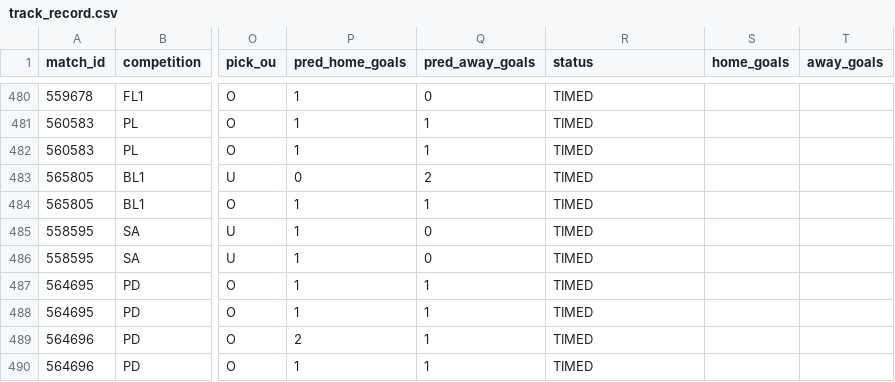
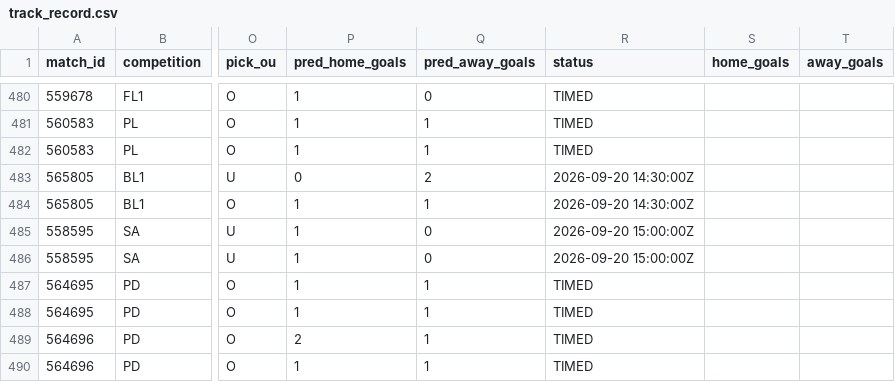
Before and after one commit to isaacruedabiota/FOOTBALL-PREDICTOR, a CSV file: track_record/track_record.csv, drawn as a sheet; only a part is shown, gaps mark what is left out; the diff covers the shown part only; the diff names each change by its address in the sheet, - before the commit and + after, or states it on an @@ line.

```diff
--- a/track_record/track_record.csv
+++ b/track_record/track_record.csv
-R483:R484 (status): TIMED
+R483:R484 (status): 2026-09-20 14:30:00Z
-R485:R486 (status): TIMED
+R485:R486 (status): 2026-09-20 15:00:00Z
```
Also changed, not shown: 4 added rows and 70 edited cells elsewhere in this file, 1 other file.
